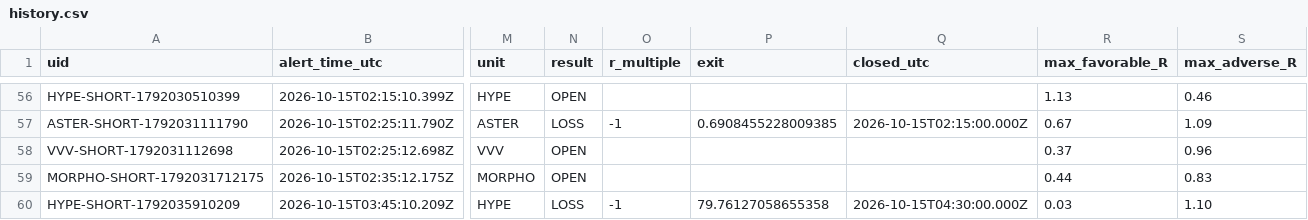
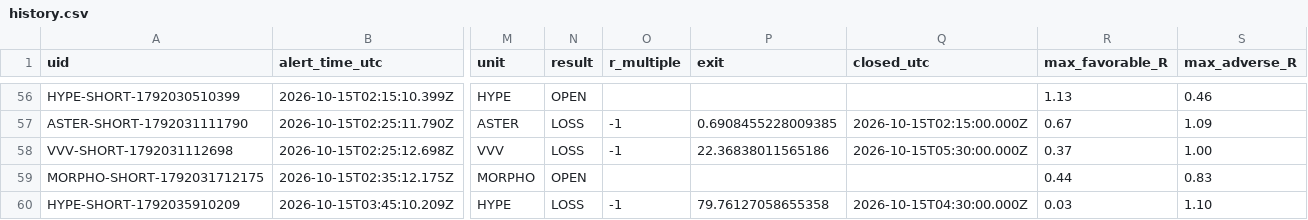
Before and after one commit to dan-spe06/surge-radar, a CSV file: data/history.csv, drawn as a sheet; only a part is shown, gaps mark what is left out; the diff names each change by its address in the sheet, - before the commit and + after, or states it on an @@ line.

```diff
--- a/data/history.csv
+++ b/data/history.csv
-N58 (result): OPEN
+N58 (result): LOSS
-O58 (r_multiple): (empty)
+O58 (r_multiple): -1
-P58 (exit): (empty)
+P58 (exit): 22.36838011565186
-Q58 (closed_utc): (empty)
+Q58 (closed_utc): 2026-10-15T05:30:00.000Z
-S58 (max_adverse_R): 0.96
+S58 (max_adverse_R): 1.00
```
Also changed, not shown: 3 other files.
